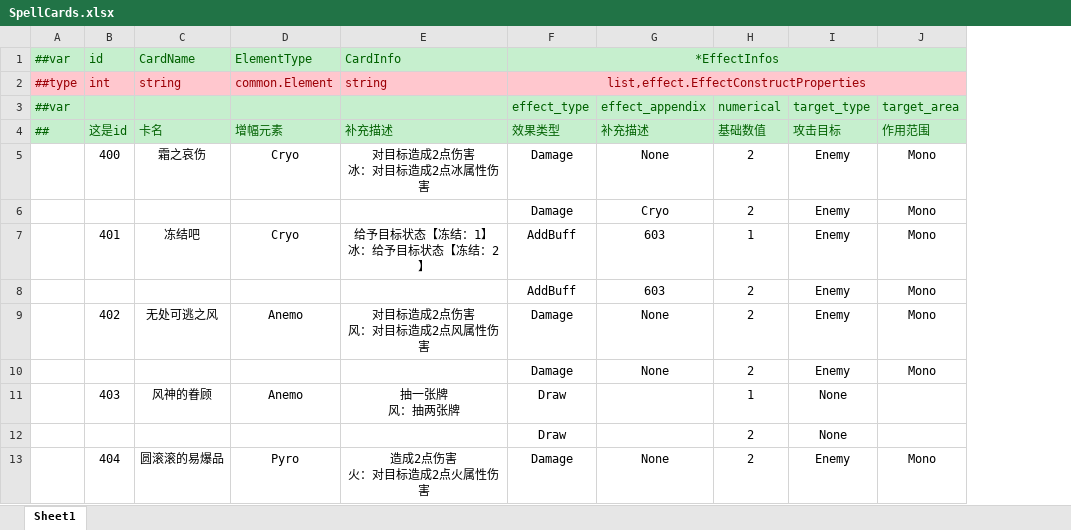
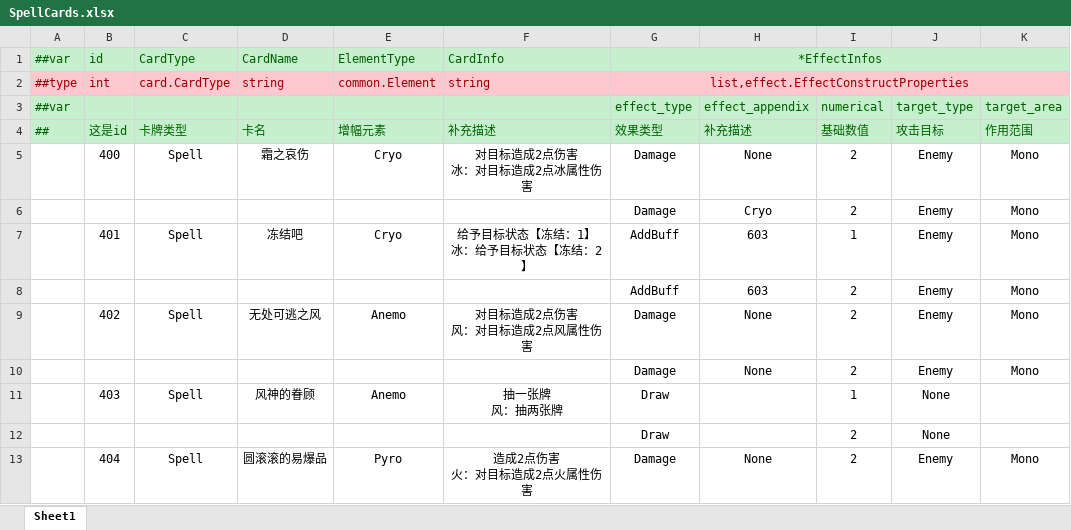
Before and after one commit to genpai-impact/genpai, an Excel workbook: Luban/Configs/Datas/CardDatas/SpellCards.xlsx, sheet Sheet1, drawn as a sheet; only a part is shown; values as stored, in another font and other column widths than the file's, no borders; the diff names each change by its address in the sheet, - before the commit and + after, or states it on an @@ line.

```diff
--- a/Luban/Configs/Datas/CardDatas/SpellCards.xlsx (sheet Sheet1)
+++ b/Luban/Configs/Datas/CardDatas/SpellCards.xlsx (sheet Sheet1)
+column C (卡牌类型), rows 1-2: CardType | card.CardType; rows 5-13: Spell |  | Spell |  | Spell |  | Spell |  | Spell
```
Also changed, not shown: Luban/Configs/Datas/CardDatas/UnitCards.xlsx, Luban/Configs/Datas/__enums__.xlsx, 29 other files.
